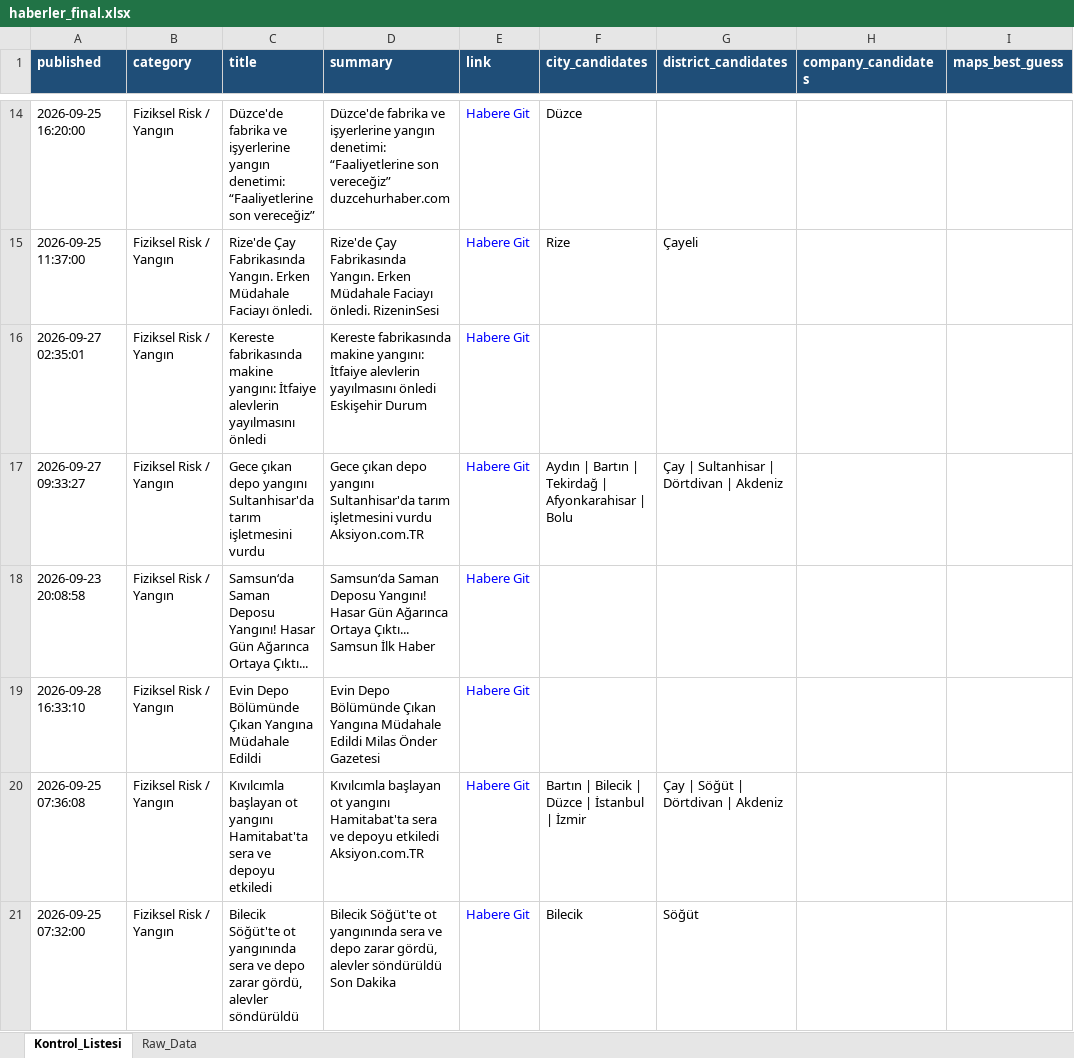
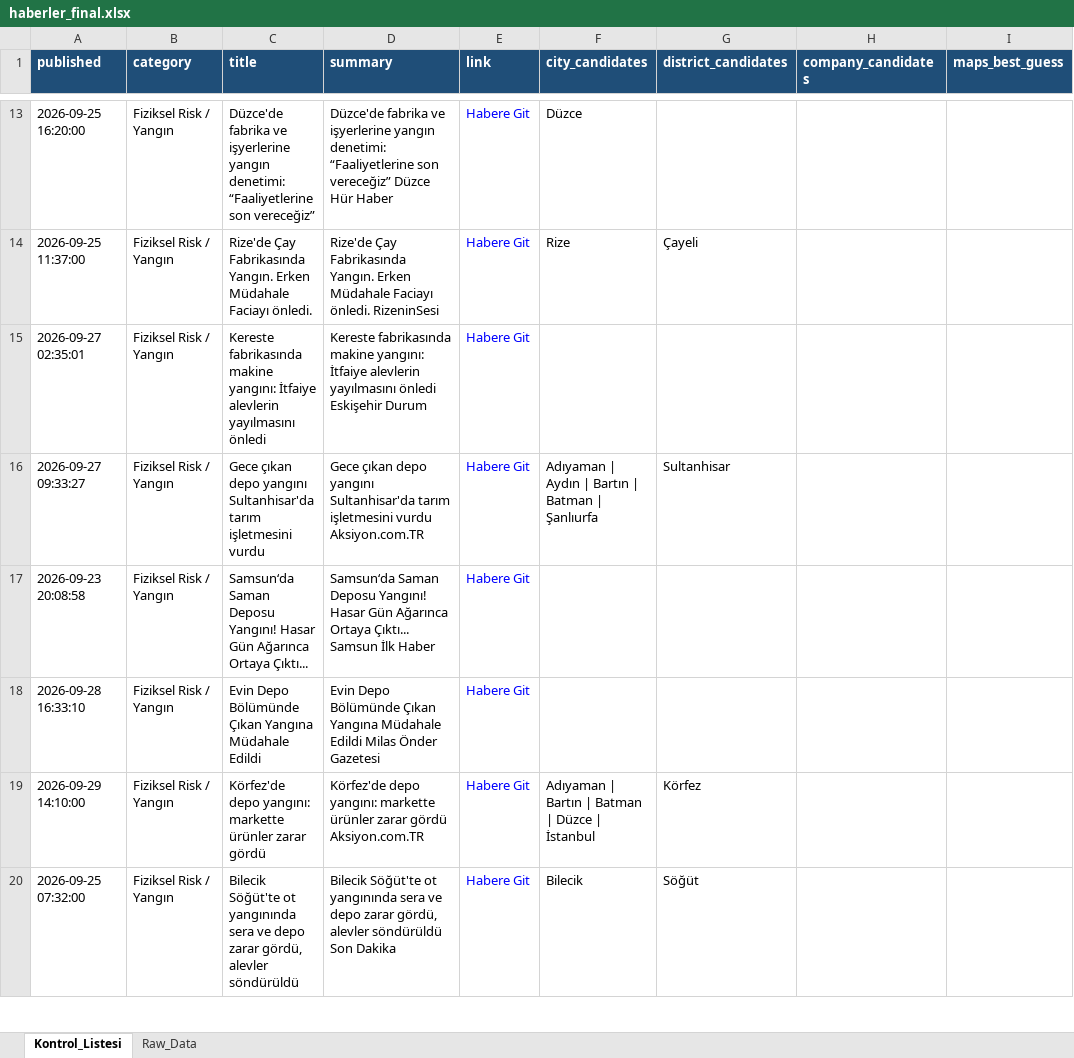
Before and after one commit to MuhammedMustafaSungur/haber-risk-monitor, an Excel workbook: data/haberler_final.xlsx, sheet Kontrol_Listesi, drawn as a sheet; only a part is shown, gaps mark what is left out; values as stored, in another font and other column widths than the file's, no borders; addresses are those after the commit; the diff covers the shown part only; the diff names each change by its address in the sheet, - before the commit and + after, or states it on an @@ line.

```diff
--- a/data/haberler_final.xlsx (sheet Kontrol_Listesi)
+++ b/data/haberler_final.xlsx (sheet Kontrol_Listesi)
-D13 (summary): …son vereceğiz” duzcehurhaber.com
+D13 (summary): …son vereceğiz” Düzce Hür Haber
-F16 (city_candidates): Aydın | Bartın | Tekirdağ | Afyonkarahisar | Bolu
+F16 (city_candidates): Adıyaman | Aydın | Bartın | Batman | Şanlıurfa
-G16 (district_candidates): Çay | Sultanhisar | Dörtdivan | Akdeniz
+G16 (district_candidates): Sultanhisar
-A19 (published): 2026-09-25 07:36:08
+A19 (published): 2026-09-29 14:10:00
-C19 (title): Kıvılcımla başlayan ot yangını Hamitabat'ta sera ve depoyu etkiledi
+C19 (title): Körfez'de depo yangını: markette ürünler zarar gördü
-D19 (summary): Kıvılcımla başlayan ot yangını Hamitabat'ta sera ve depoyu etkiledi Aksiyon.com.TR
+D19 (summary): Körfez'de depo yangını: markette ürünler zarar gördü Aksiyon.com.TR
-F19 (city_candidates): Bartın | Bilecik | Düzce | İstanbul | İzmir
+F19 (city_candidates): Adıyaman | Bartın | Batman | Düzce | İstanbul
-G19 (district_candidates): Çay | Söğüt | Dörtdivan | Akdeniz
+G19 (district_candidates): Körfez
```
Also changed, not shown: 54 added rows, 57 removed rows, 15 moved rows and 193 edited cells elsewhere in this sheet, sheet Raw_Data, 1 other file.
